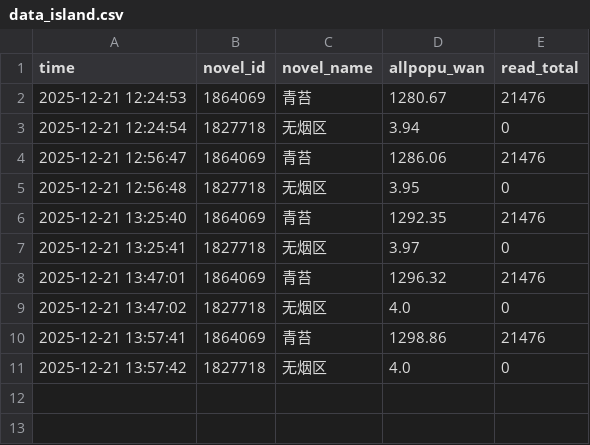
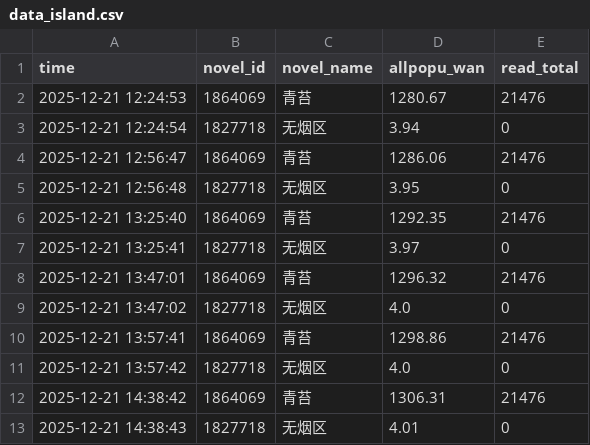
Before and after one commit to redgingseng/cpdata.io, a CSV file: data_island.csv, drawn as a sheet; the diff names each change by its address in the sheet, - before the commit and + after, or states it on an @@ line.

```diff
--- a/data_island.csv
+++ b/data_island.csv
+row 12: 2025-12-21 14:38:42 | 1864069 | 青苔 | 1306.31 | 21476
+row 13: 2025-12-21 14:38:43 | 1827718 | 无烟区 | 4.01 | 0
```
Also changed, not shown: data.csv, data_benchmark.csv, 1 other file.
